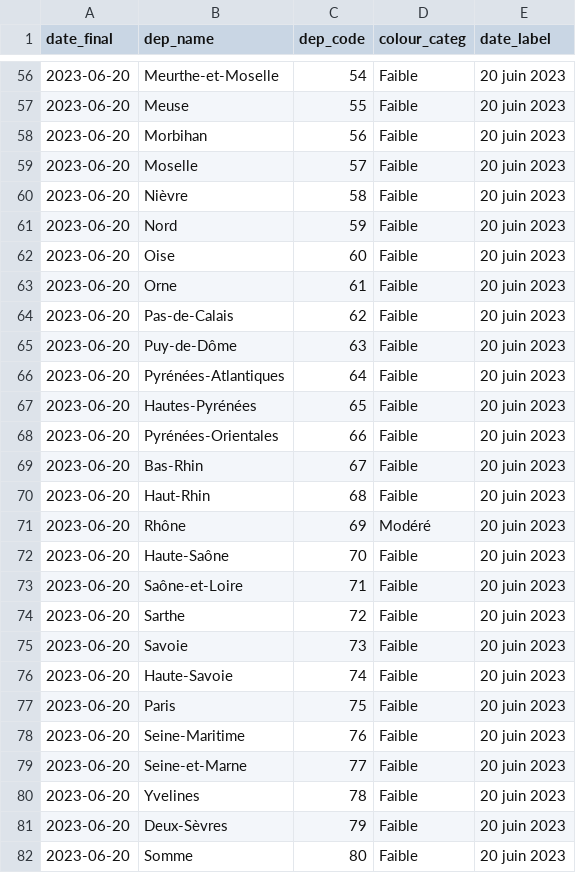
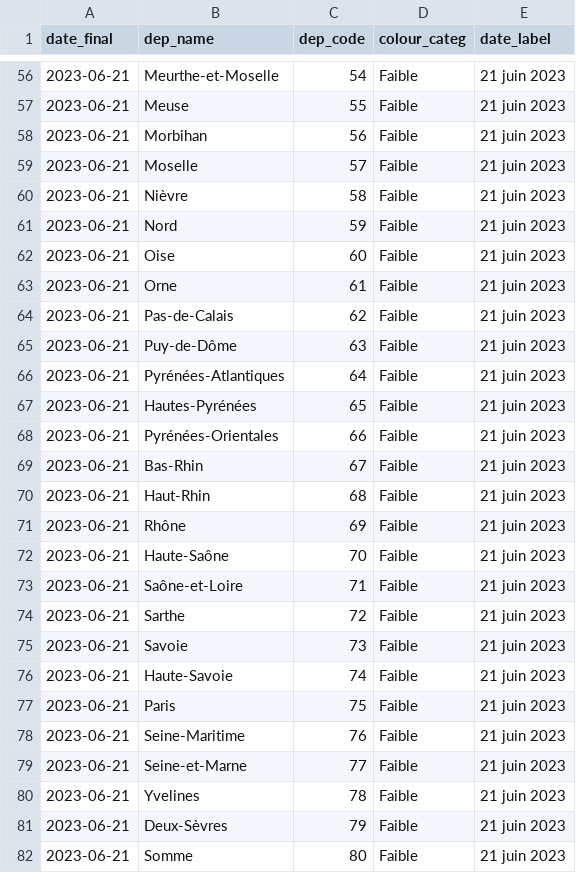
Before and after one commit to briceleborgne/data, a CSV file: mf_jplus1.csv, drawn as a sheet; only a part is shown, gaps mark what is left out; the diff covers the shown part only.

```diff
--- a/mf_jplus1.csv
+++ b/mf_jplus1.csv
@@ -56,27 +56,27 @@
-2023-06-20,"Meurthe-et-Moselle","54","Faible","20 juin 2023"
-2023-06-20,"Meuse","55","Faible","20 juin 2023"
-2023-06-20,"Morbihan","56","Faible","20 juin 2023"
-2023-06-20,"Moselle","57","Faible","20 juin 2023"
-2023-06-20,"Nièvre","58","Faible","20 juin 2023"
-2023-06-20,"Nord","59","Faible","20 juin 2023"
-2023-06-20,"Oise","60","Faible","20 juin 2023"
-2023-06-20,"Orne","61","Faible","20 juin 2023"
-2023-06-20,"Pas-de-Calais","62","Faible","20 juin 2023"
-2023-06-20,"Puy-de-Dôme","63","Faible","20 juin 2023"
-2023-06-20,"Pyrénées-Atlantiques","64","Faible","20 juin 2023"
-2023-06-20,"Hautes-Pyrénées","65","Faible","20 juin 2023"
-2023-06-20,"Pyrénées-Orientales","66","Faible","20 juin 2023"
-2023-06-20,"Bas-Rhin","67","Faible","20 juin 2023"
-2023-06-20,"Haut-Rhin","68","Faible","20 juin 2023"
-2023-06-20,"Rhône","69","Modéré","20 juin 2023"
-2023-06-20,"Haute-Saône","70","Faible","20 juin 2023"
-2023-06-20,"Saône-et-Loire","71","Faible","20 juin 2023"
-2023-06-20,"Sarthe","72","Faible","20 juin 2023"
-2023-06-20,"Savoie","73","Faible","20 juin 2023"
-2023-06-20,"Haute-Savoie","74","Faible","20 juin 2023"
-2023-06-20,"Paris","75","Faible","20 juin 2023"
-2023-06-20,"Seine-Maritime","76","Faible","20 juin 2023"
-2023-06-20,"Seine-et-Marne","77","Faible","20 juin 2023"
-2023-06-20,"Yvelines","78","Faible","20 juin 2023"
-2023-06-20,"Deux-Sèvres","79","Faible","20 juin 2023"
-2023-06-20,"Somme","80","Faible","20 juin 2023"
+2023-06-21,"Meurthe-et-Moselle","54","Faible","21 juin 2023"
+2023-06-21,"Meuse","55","Faible","21 juin 2023"
+2023-06-21,"Morbihan","56","Faible","21 juin 2023"
+2023-06-21,"Moselle","57","Faible","21 juin 2023"
+2023-06-21,"Nièvre","58","Faible","21 juin 2023"
+2023-06-21,"Nord","59","Faible","21 juin 2023"
+2023-06-21,"Oise","60","Faible","21 juin 2023"
+2023-06-21,"Orne","61","Faible","21 juin 2023"
+2023-06-21,"Pas-de-Calais","62","Faible","21 juin 2023"
+2023-06-21,"Puy-de-Dôme","63","Faible","21 juin 2023"
+2023-06-21,"Pyrénées-Atlantiques","64","Faible","21 juin 2023"
+2023-06-21,"Hautes-Pyrénées","65","Faible","21 juin 2023"
+2023-06-21,"Pyrénées-Orientales","66","Faible","21 juin 2023"
+2023-06-21,"Bas-Rhin","67","Faible","21 juin 2023"
+2023-06-21,"Haut-Rhin","68","Faible","21 juin 2023"
+2023-06-21,"Rhône","69","Faible","21 juin 2023"
+2023-06-21,"Haute-Saône","70","Faible","21 juin 2023"
+2023-06-21,"Saône-et-Loire","71","Faible","21 juin 2023"
+2023-06-21,"Sarthe","72","Faible","21 juin 2023"
+2023-06-21,"Savoie","73","Faible","21 juin 2023"
+2023-06-21,"Haute-Savoie","74","Faible","21 juin 2023"
+2023-06-21,"Paris","75","Faible","21 juin 2023"
+2023-06-21,"Seine-Maritime","76","Faible","21 juin 2023"
+2023-06-21,"Seine-et-Marne","77","Faible","21 juin 2023"
+2023-06-21,"Yvelines","78","Faible","21 juin 2023"
+2023-06-21,"Deux-Sèvres","79","Faible","21 juin 2023"
+2023-06-21,"Somme","80","Faible","21 juin 2023"
```
Also changed, not shown: 138 edited cells elsewhere in this file.
